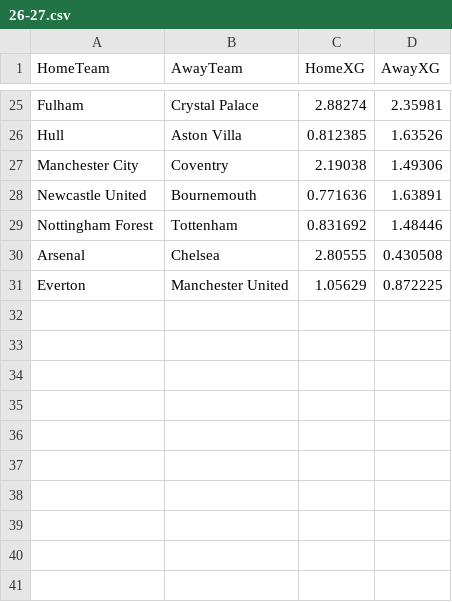
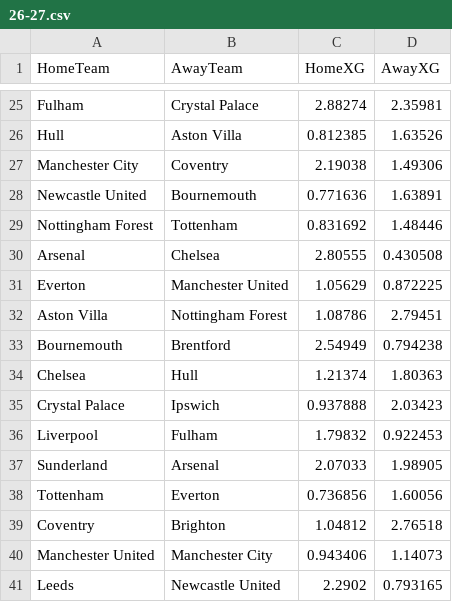
Before and after one commit to hphillips9/football-analysis, a CSV file: data/raw/understat/26-27.csv, drawn as a sheet; only a part is shown, gaps mark what is left out.

```diff
--- a/data/raw/understat/26-27.csv
+++ b/data/raw/understat/26-27.csv
@@ -31 +31,11 @@ Arsenal,Chelsea,2.80555,0.430508
 Everton,Manchester United,1.05629,0.872225
+Aston Villa,Nottingham Forest,1.08786,2.79451
+Bournemouth,Brentford,2.54949,0.794238
+Chelsea,Hull,1.21374,1.80363
+Crystal Palace,Ipswich,0.937888,2.03423
+Liverpool,Fulham,1.79832,0.922453
+Sunderland,Arsenal,2.07033,1.98905
+Tottenham,Everton,0.736856,1.60056
+Coventry,Brighton,1.04812,2.76518
+Manchester United,Manchester City,0.943406,1.14073
+Leeds,Newcastle United,2.2902,0.793165
```
Also changed, not shown: data/raw/Bets.csv, data/raw/EPL26-27.csv, 7 other files.
